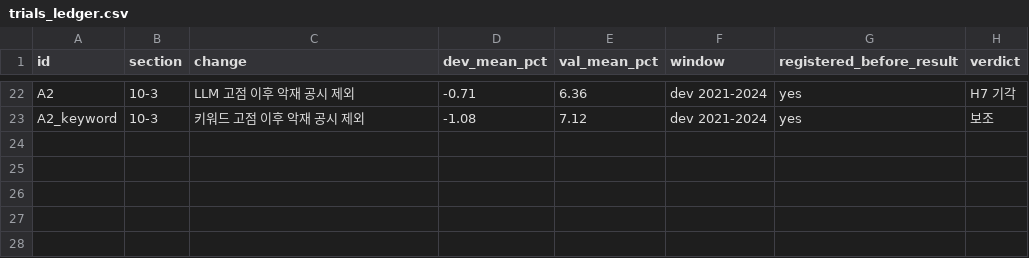
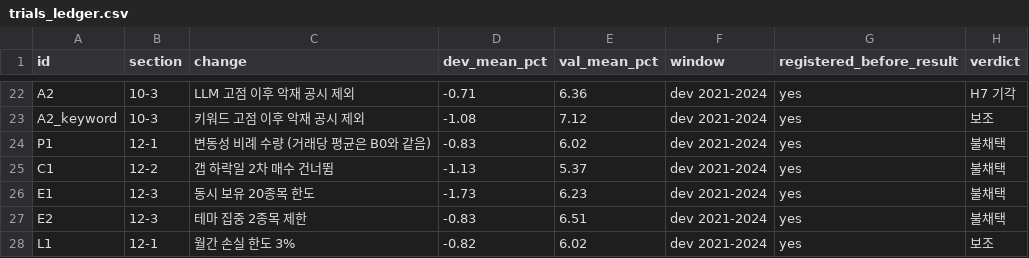
Before and after one commit to ady95/ai-leader-pullback-trading-tutorial, a CSV file: configs/trials_ledger.csv, drawn as a sheet; only a part is shown, gaps mark what is left out.

```diff
--- a/configs/trials_ledger.csv
+++ b/configs/trials_ledger.csv
@@ -23 +23,6 @@ A2,10-3,LLM 고점 이후 악재 공시 제외,-0.71,6.36,dev 2021-2024,yes,H7
 A2_keyword,10-3,키워드 고점 이후 악재 공시 제외,-1.08,7.12,dev 2021-2024,yes,보조
+P1,12-1,변동성 비례 수량 (거래당 평균은 B0와 같음),-0.83,6.02,dev 2021-2024,yes,불채택
+C1,12-2,갭 하락일 2차 매수 건너뜀,-1.13,5.37,dev 2021-2024,yes,불채택
+E1,12-3,동시 보유 20종목 한도,-1.73,6.23,dev 2021-2024,yes,불채택
+E2,12-3,테마 집중 2종목 제한,-0.83,6.51,dev 2021-2024,yes,불채택
+L1,12-1,월간 손실 한도 3%,-0.82,6.02,dev 2021-2024,yes,보조
```
Also changed, not shown: 1 other file.
